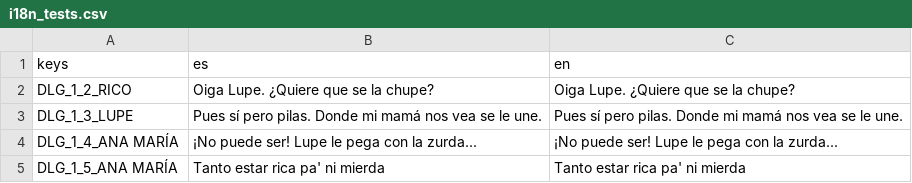
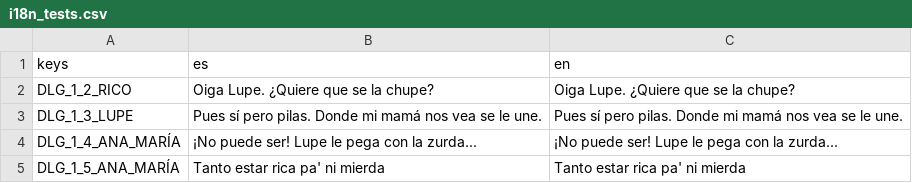
Before and after one commit to Perro-Viejo/ElPajaroQuemamais, a CSV file: assets/localization/i18n_tests.csv, drawn as a sheet.

```diff
--- a/assets/localization/i18n_tests.csv
+++ b/assets/localization/i18n_tests.csv
@@ -3,3 +3,3 @@ DLG_1_2_RICO,Oiga Lupe. ¿Quiere que se la chupe?,Oiga Lupe. ¿Quiere que se la
 DLG_1_3_LUPE,Pues sí pero pilas. Donde mi mamá nos vea se le une.,Pues sí pero pilas. Donde mi mamá nos vea se le une.
-DLG_1_4_ANA MARÍA,¡No puede ser! Lupe le pega con la zurda...,¡No puede ser! Lupe le pega con la zurda...
-DLG_1_5_ANA MARÍA,Tanto estar rica pa' ni mierda,Tanto estar rica pa' ni mierda
+DLG_1_4_ANA_MARÍA,¡No puede ser! Lupe le pega con la zurda...,¡No puede ser! Lupe le pega con la zurda...
+DLG_1_5_ANA_MARÍA,Tanto estar rica pa' ni mierda,Tanto estar rica pa' ni mierda
```
Also changed, not shown: assets/localization/localization.csv, 34 other files.
